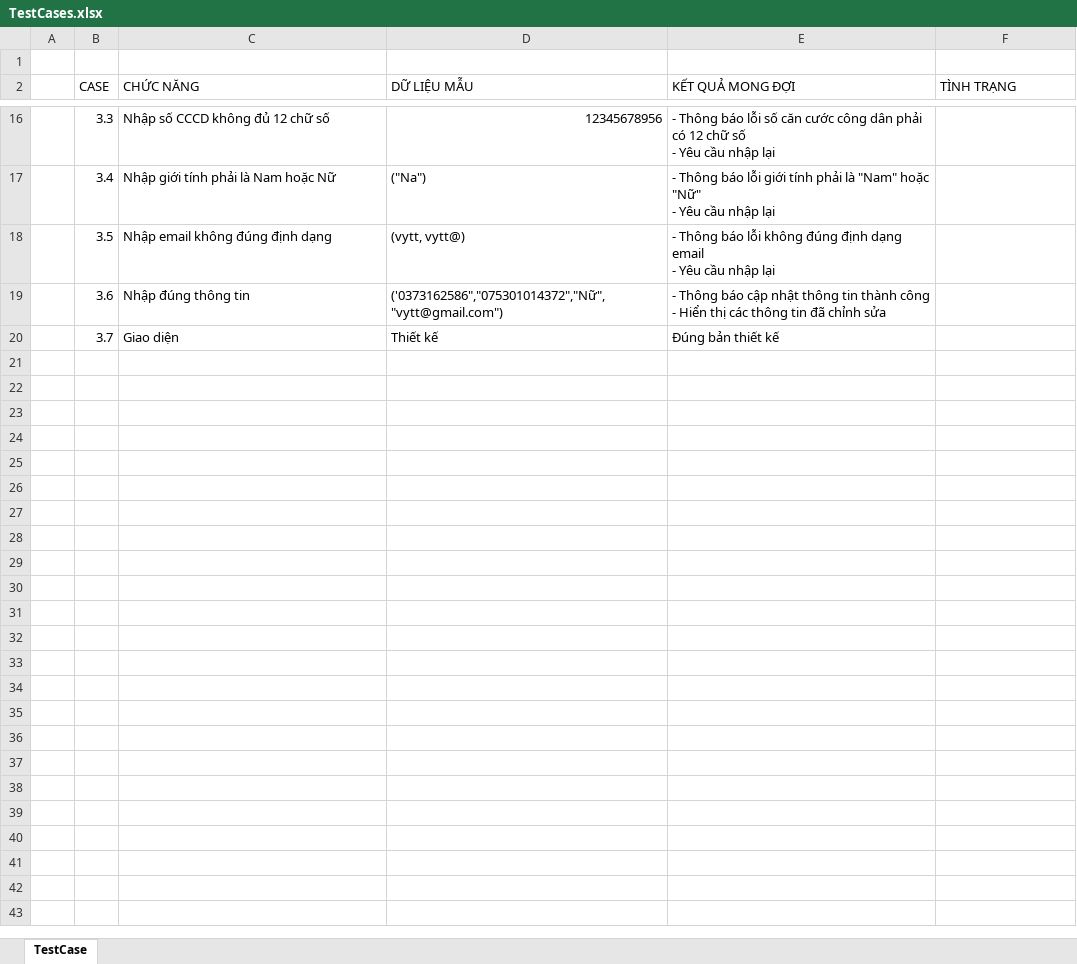
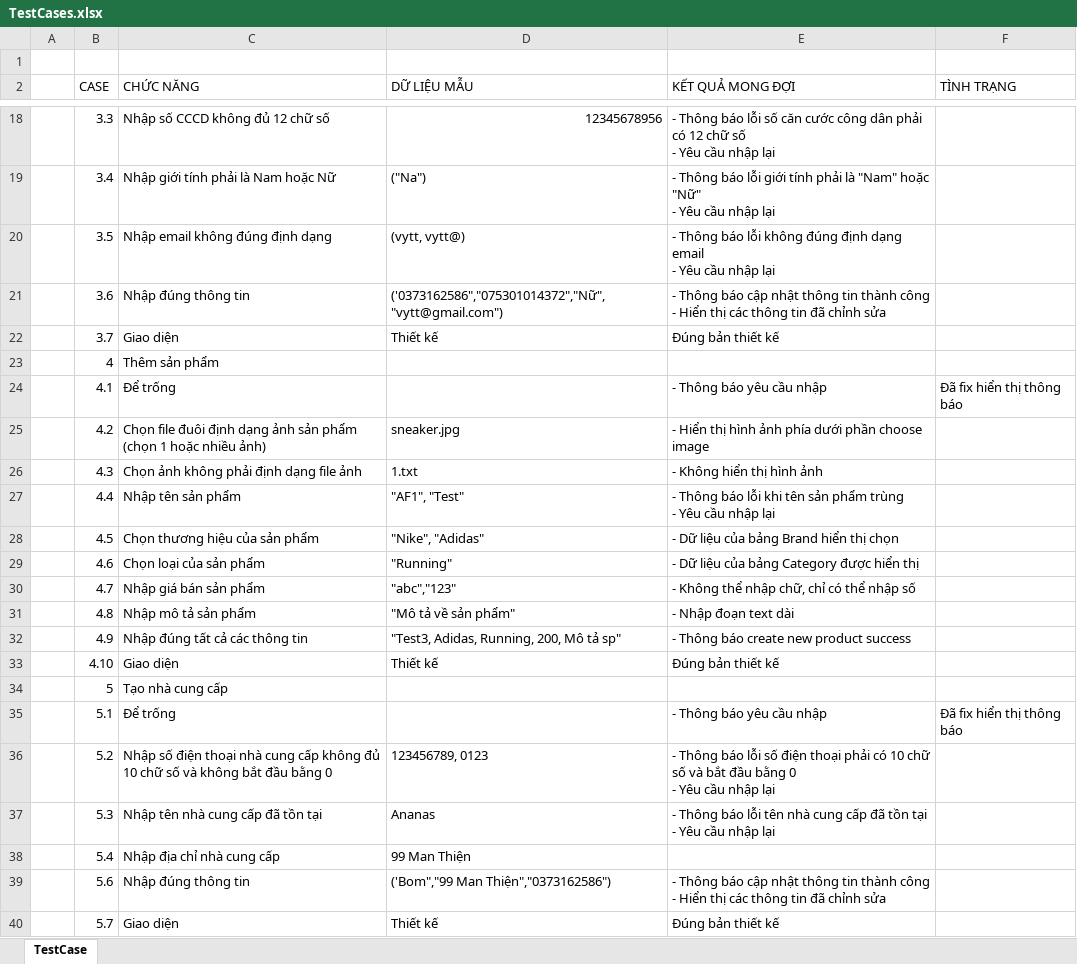
Before and after one commit to tranthuyvy/Sneaker_Website, an Excel workbook: TestCases.xlsx, sheet TestCase, drawn as a sheet; only a part is shown, gaps mark what is left out; values as stored, in another font and other column widths than the file's, no cell formats; ↵ is a line break in a cell; the diff covers the shown part only; the diff names each change by its address in the sheet, - before the commit and + after, or states it on an @@ line.

```diff
--- a/TestCases.xlsx (sheet TestCase)
+++ b/TestCases.xlsx (sheet TestCase)
+row 23:  | 4 | Thêm sản phẩm
+row 24:  | 4.1 | Để trống |  | - Thông báo yêu cầu nhập | Đã fix hiển thị thông báo
+row 25:  | 4.2 | Chọn file đuôi định dạng ảnh sản phẩm (chọn 1 hoặc nhiều ảnh) | sneaker.jpg | - Hiển thị hình ảnh phía dưới phần choose image
+row 26:  | 4.3 | Chọn ảnh không phải định dạng file ảnh | 1.txt | - Không hiển thị hình ảnh
+row 27:  | 4.4 | Nhập tên sản phẩm | "AF1", "Test" | - Thông báo lỗi khi tên sản phẩm trùng ↵ - Yêu cầu nhập lại
+row 28:  | 4.5 | Chọn thương hiệu của sản phẩm | "Nike", "Adidas" | - Dữ liệu của bảng Brand hiển thị chọn
+row 29:  | 4.6 | Chọn loại của sản phẩm | "Running" | - Dữ liệu của bảng Category được hiển thị
+row 30:  | 4.7 | Nhập giá bán sản phẩm | "abc","123" | - Không thể nhập chữ, chỉ có thể nhập số
+row 31:  | 4.8 | Nhập mô tả sản phẩm | "Mô tả về sản phẩm" | - Nhập đoạn text dài
+row 32:  | 4.9 | Nhập đúng tất cả các thông tin | "Test3, Adidas, Running, 200, Mô tả sp" | - Thông báo create new product success
+row 33:  | 4.10 | Giao diện | Thiết kế | Đúng bản thiết kế
+row 34:  | 5 | Tạo nhà cung cấp
+row 35:  | 5.1 | Để trống |  | - Thông báo yêu cầu nhập | Đã fix hiển thị thông báo
+row 36:  | 5.2 | Nhập số điện thoại nhà cung cấp không đủ 10 chữ số và không bắt đầu bằng 0 | 123456789, 0123 | - Thông báo lỗi số điện thoại phải có 10 chữ số và bắt đầu bằng 0 ↵ - Yêu cầu nhập lại
+row 37:  | 5.3 | Nhập tên nhà cung cấp đã tồn tại | Ananas | - Thông báo lỗi tên nhà cung cấp đã tồn tại ↵ - Yêu cầu nhập lại
+row 38:  | 5.4 | Nhập địa chỉ nhà cung cấp | 99 Man Thiện
+row 39:  | 5.6 | Nhập đúng thông tin | ('Bom","99 Man Thiện","0373162586") | - Thông báo cập nhật thông tin thành công ↵ - Hiển thị các thông tin đã chỉnh sửa
+row 40:  | 5.7 | Giao diện | Thiết kế | Đúng bản thiết kế
```
Also changed, not shown: 21 added rows and 10 edited cells elsewhere in this sheet, cell formats.
